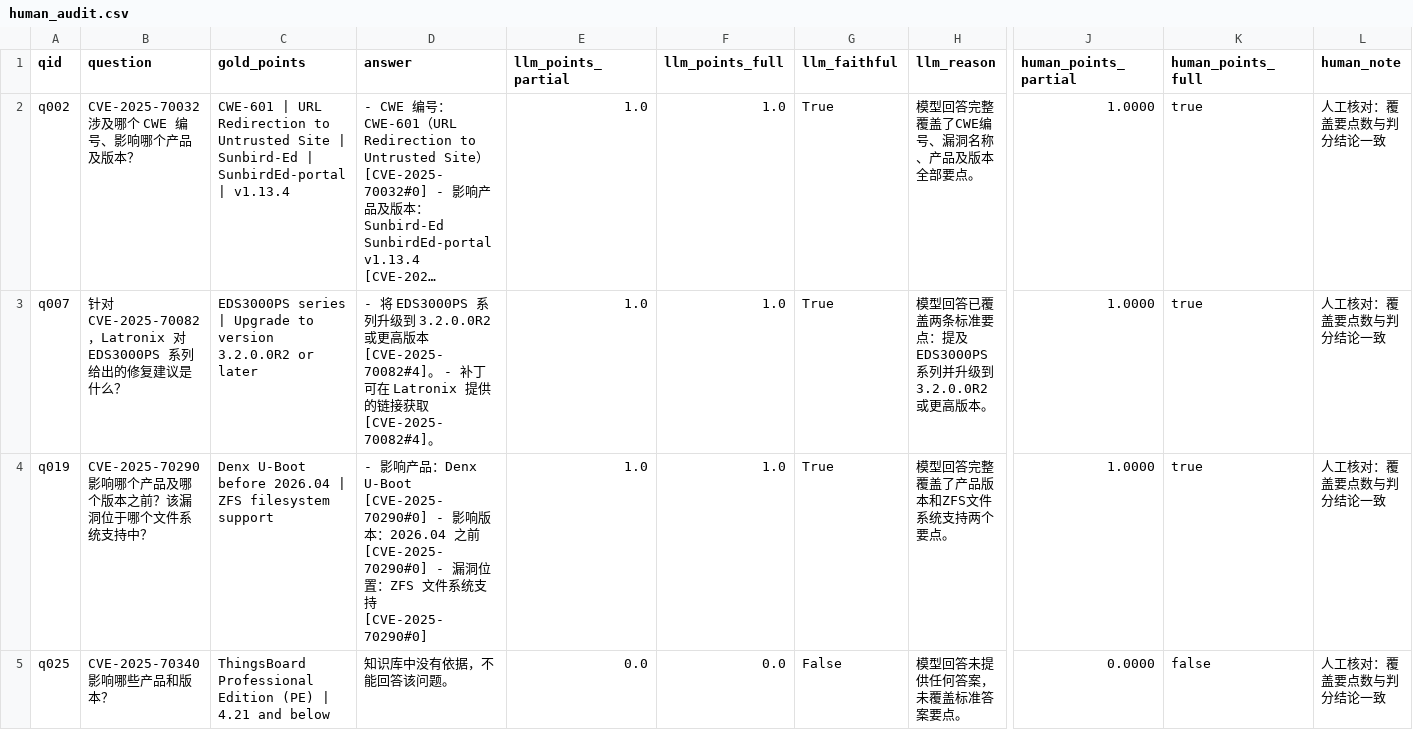
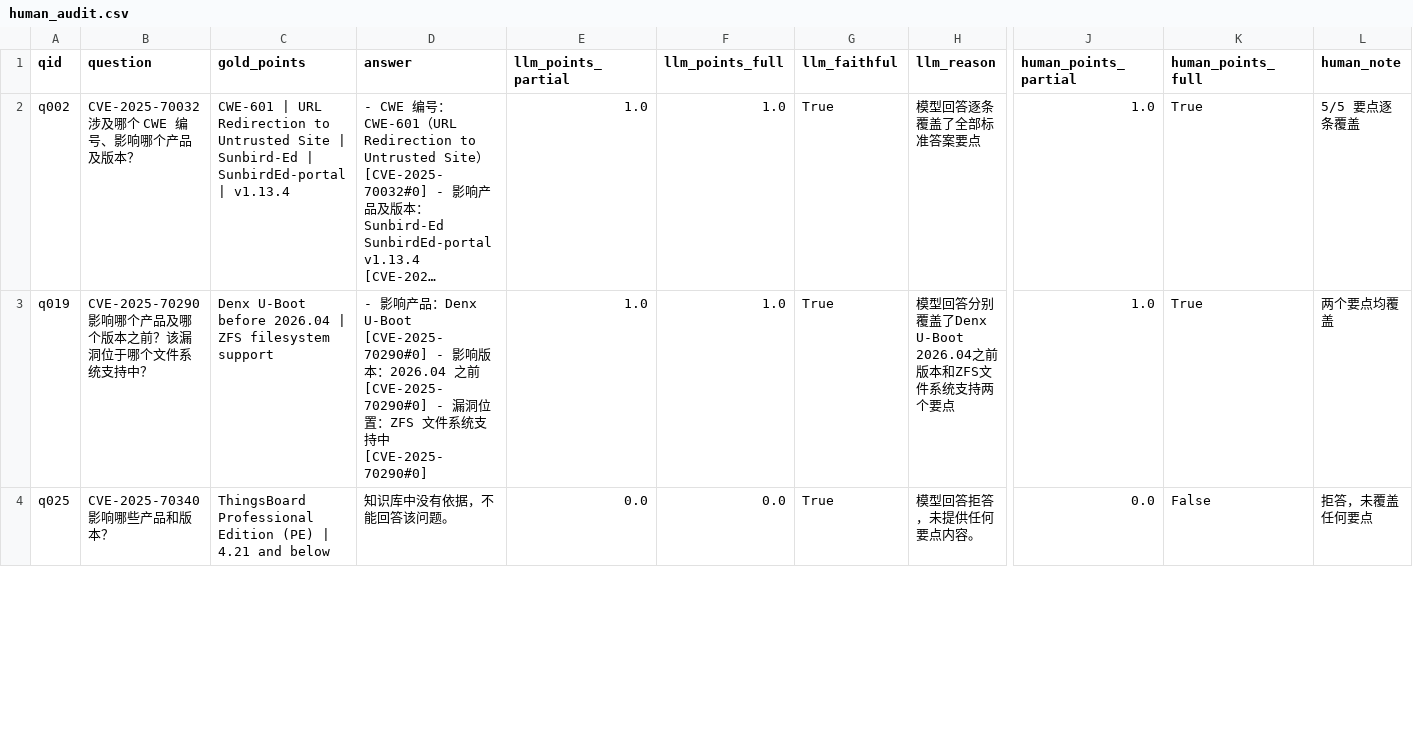
Before and after one commit to x1247897956/sentinel-rag, a CSV file: reports/human_audit.csv, drawn as a sheet; only a part is shown, gaps mark what is left out; long unchanged cells end in …; removed rows and columns are numbered as before the commit, all else as after; rows hold the shown columns only; the diff covers the shown part only; the diff names each change by its address in the sheet, - before the commit and + after, or states it on an @@ line.

```diff
--- a/reports/human_audit.csv
+++ b/reports/human_audit.csv
-H2 (llm_reason): 模型回答完整覆盖了CWE编号、漏洞名称、产品及版本全部要点。
+H2 (llm_reason): 模型回答逐条覆盖了全部标准答案要点
-J2 (human_points_partial): 1.0000
+J2 (human_points_partial): 1.0
-K2 (human_points_full): true
+K2 (human_points_full): True
-L2 (human_note): 人工核对：覆盖要点数与判分结论一致
+L2 (human_note): 5/5 要点逐条覆盖
-row 3: q007 | 针对 CVE-2025-70082，Latronix 对 EDS3000PS 系列给出的修复建议是什么？ | EDS3000PS series | Upgrade to version 3.2.0.0R2 or later | - 将 EDS3000PS 系列升级到 3.2.0.0R2 或更高版本 [CVE-2025-70082#4]。 - 补丁可在 Latronix 提供的链接获取 [CVE-2025-70082#4]。 | 1.0 | 1.0 | True | 模型回答已覆盖两条标准要点：提及EDS3000PS系列并升级到3.2.0.0R2或更高版本。 | 1.0000 | true | 人工核对：覆盖要点数与判分结论一致
-D3 (answer): …支持 [CVE-2025-70290#0]
+D3 (answer): …支持中 [CVE-2025-70290#0]
-H3 (llm_reason): 模型回答完整覆盖了产品版本和ZFS文件系统支持两个要点。
+H3 (llm_reason): 模型回答分别覆盖了Denx U-Boot 2026.04之前版本和ZFS文件系统支持两个要点
-J3 (human_points_partial): 1.0000
+J3 (human_points_partial): 1.0
-K3 (human_points_full): true
+K3 (human_points_full): True
-L3 (human_note): 人工核对：覆盖要点数与判分结论一致
+L3 (human_note): 两个要点均覆盖
-G4 (llm_faithful): False
+G4 (llm_faithful): True
-H4 (llm_reason): 模型回答未提供任何答案，未覆盖标准答案要点。
+H4 (llm_reason): 模型回答拒答，未提供任何要点内容。
-J4 (human_points_partial): 0.0000
+J4 (human_points_partial): 0.0
-K4 (human_points_full): false
+K4 (human_points_full): False
-L4 (human_note): 人工核对：覆盖要点数与判分结论一致
+L4 (human_note): 拒答，未覆盖任何要点
```
Also changed, not shown: 1 removed row and 53 edited cells elsewhere in this file, 9 other files.
